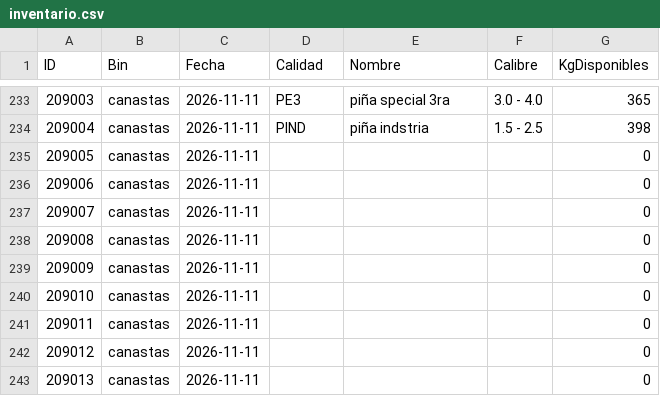
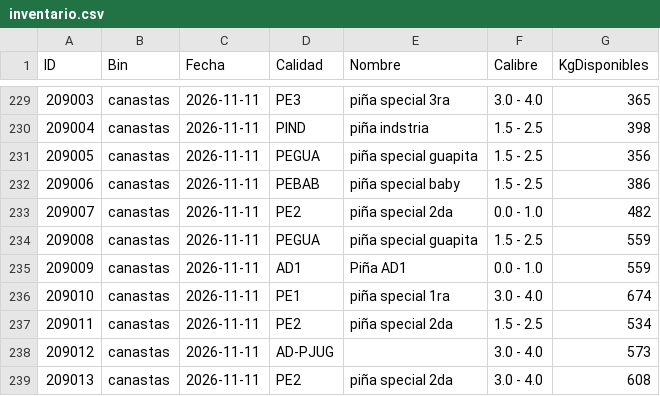
Before and after one commit to logisticaguapa-arch/inventario-fruta, a CSV file: inventario.csv, drawn as a sheet; only a part is shown, gaps mark what is left out; the diff covers the shown part only.

```diff
--- a/inventario.csv
+++ b/inventario.csv
@@ -234,10 +230,10 @@ ID,Bin,Fecha,Calidad,Nombre,Calibre,KgDisponibles
 209004,canastas,2026-11-11,PIND,piña indstria,1.5 - 2.5,398
-209005,canastas,2026-11-11,,,,0
-209006,canastas,2026-11-11,,,,0
-209007,canastas,2026-11-11,,,,0
-209008,canastas,2026-11-11,,,,0
-209009,canastas,2026-11-11,,,,0
-209010,canastas,2026-11-11,,,,0
-209011,canastas,2026-11-11,,,,0
-209012,canastas,2026-11-11,,,,0
-209013,canastas,2026-11-11,,,,0
+209005,canastas,2026-11-11,PEGUA,piña special guapita,1.5 - 2.5,356
+209006,canastas,2026-11-11,PEBAB,piña special baby,1.5 - 2.5,386
+209007,canastas,2026-11-11,PE2,piña special 2da,0.0 - 1.0,482
+209008,canastas,2026-11-11,PEGUA,piña special guapita,1.5 - 2.5,559
+209009,canastas,2026-11-11,AD1,Piña AD1,0.0 - 1.0,559
+209010,canastas,2026-11-11,PE1,piña special 1ra,3.0 - 4.0,674
+209011,canastas,2026-11-11,PE2,piña special 2da,1.5 - 2.5,534
+209012,canastas,2026-11-11,AD-PJUG,,3.0 - 4.0,573
+209013,canastas,2026-11-11,PE2,piña special 2da,3.0 - 4.0,608
```
Also changed, not shown: 14 added rows, 4 removed rows and 5 edited cells elsewhere in this file, horaingreso.csv, procesado.csv, 2 other files.
